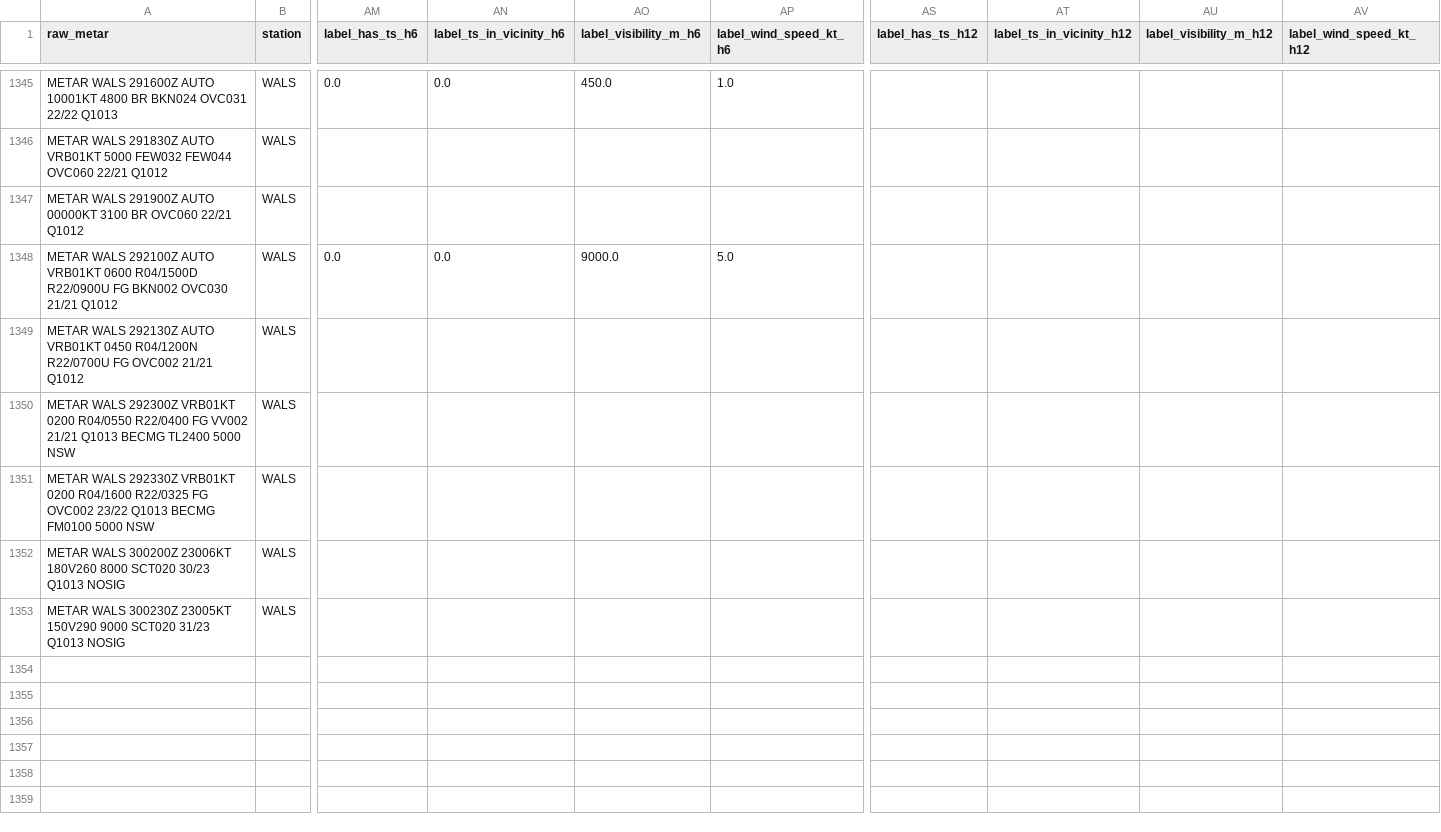
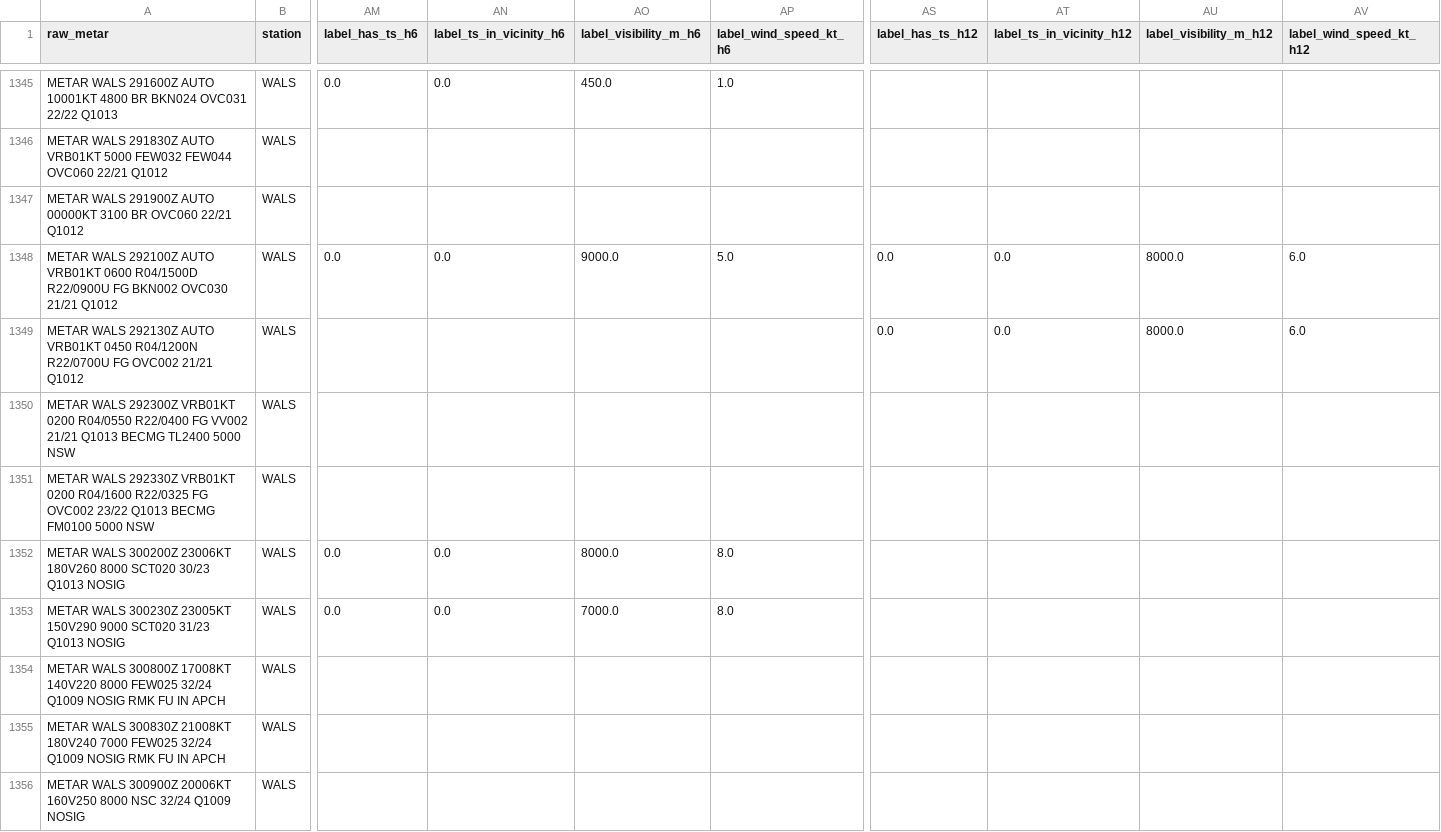
Before and after one commit to ojanzul/bmkg-taf-machinelearning, a CSV file: data/wals_training_dataset.csv, drawn as a sheet; only a part is shown, gaps mark what is left out; rows hold the shown columns only; the diff names each change by its address in the sheet, - before the commit and + after, or states it on an @@ line.

```diff
--- a/data/wals_training_dataset.csv
+++ b/data/wals_training_dataset.csv
-AS1348:AS1349 (label_has_ts_h12): (empty)
+AS1348:AS1349 (label_has_ts_h12): 0.0
-AT1348:AT1349 (label_ts_in_vicinity_h12): (empty)
+AT1348:AT1349 (label_ts_in_vicinity_h12): 0.0
-AU1348:AU1349 (label_visibility_m_h12): (empty)
+AU1348:AU1349 (label_visibility_m_h12): 8000.0
-AV1348:AV1349 (label_wind_speed_kt_h12): (empty)
+AV1348:AV1349 (label_wind_speed_kt_h12): 6.0
-AM1352:AM1353 (label_has_ts_h6): (empty)
+AM1352:AM1353 (label_has_ts_h6): 0.0
-AN1352:AN1353 (label_ts_in_vicinity_h6): (empty)
+AN1352:AN1353 (label_ts_in_vicinity_h6): 0.0
-AO1352 (label_visibility_m_h6): (empty)
+AO1352 (label_visibility_m_h6): 8000.0
-AP1352:AP1353 (label_wind_speed_kt_h6): (empty)
+AP1352:AP1353 (label_wind_speed_kt_h6): 8.0
-AO1353 (label_visibility_m_h6): (empty)
+AO1353 (label_visibility_m_h6): 7000.0
+row 1354: METAR WALS 300800Z 17008KT 140V220 8000 FEW025 32/24 Q1009 NOSIG RMK FU IN APCH | WALS
+row 1355: METAR WALS 300830Z 21008KT 180V240 7000 FEW025 32/24 Q1009 NOSIG RMK FU IN APCH | WALS
+row 1356: METAR WALS 300900Z 20006KT 160V250 8000 NSC 32/24 Q1009 NOSIG | WALS
```
Also changed, not shown: data/wals_metar_raw_archive.csv, data/wals_metar_structured.csv.
